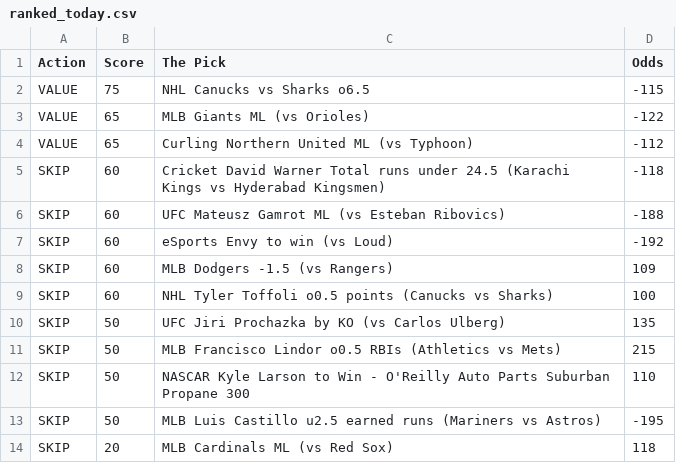
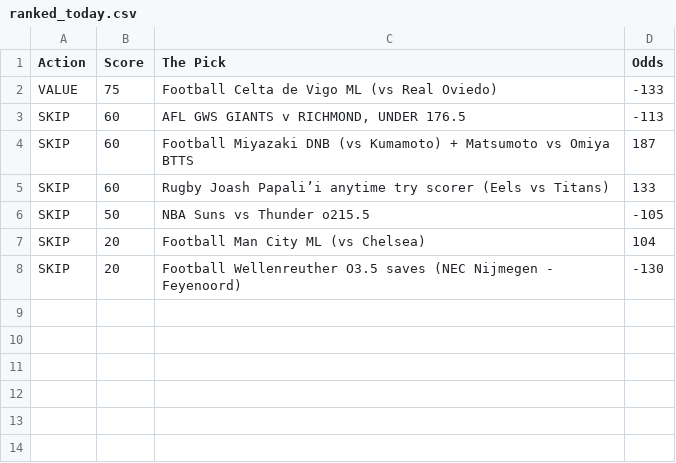
Before and after one commit to CameronBroussard6/Sports_Picks_Ranked, a CSV file: ranked_today.csv, drawn as a sheet.

```diff
--- a/ranked_today.csv
+++ b/ranked_today.csv
@@ -1,14 +1,8 @@
 Action,Score,The Pick,Odds
-VALUE,75,NHL Canucks vs Sharks o6.5,-115
-VALUE,65,MLB Giants ML (vs Orioles),-122
-VALUE,65,Curling Northern United ML (vs Typhoon),-112
-SKIP,60,Cricket David Warner Total runs under 24.5 (Karachi Kings vs Hyderabad Kingsmen),-118
-SKIP,60,UFC Mateusz Gamrot ML (vs Esteban Ribovics),-188
-SKIP,60,eSports Envy to win (vs Loud),-192
-SKIP,60,MLB Dodgers -1.5 (vs Rangers),109
-SKIP,60,NHL Tyler Toffoli o0.5 points (Canucks vs Sharks),100
-SKIP,50,UFC Jiri Prochazka by KO (vs Carlos Ulberg),135
-SKIP,50,MLB Francisco Lindor o0.5 RBIs (Athletics vs Mets),215
-SKIP,50,NASCAR Kyle Larson to Win - O'Reilly Auto Parts Suburban Propane 300,110
-SKIP,50,MLB Luis Castillo u2.5 earned runs (Mariners vs Astros),-195
-SKIP,20,MLB Cardinals ML (vs Red Sox),118
+VALUE,75,Football Celta de Vigo ML (vs Real Oviedo),-133
+SKIP,60,"AFL GWS GIANTS v RICHMOND, UNDER 176.5",-113
+SKIP,60,Football Miyazaki DNB (vs Kumamoto) + Matsumoto vs Omiya BTTS,187
+SKIP,60,Rugby Joash Papali’i anytime try scorer (Eels vs Titans),133
+SKIP,50,NBA Suns vs Thunder o215.5,-105
+SKIP,20,Football Man City ML (vs Chelsea),104
+SKIP,20,Football Wellenreuther O3.5 saves (NEC Nijmegen - Feyenoord),-130
```
Also changed, not shown: 1 other file.
